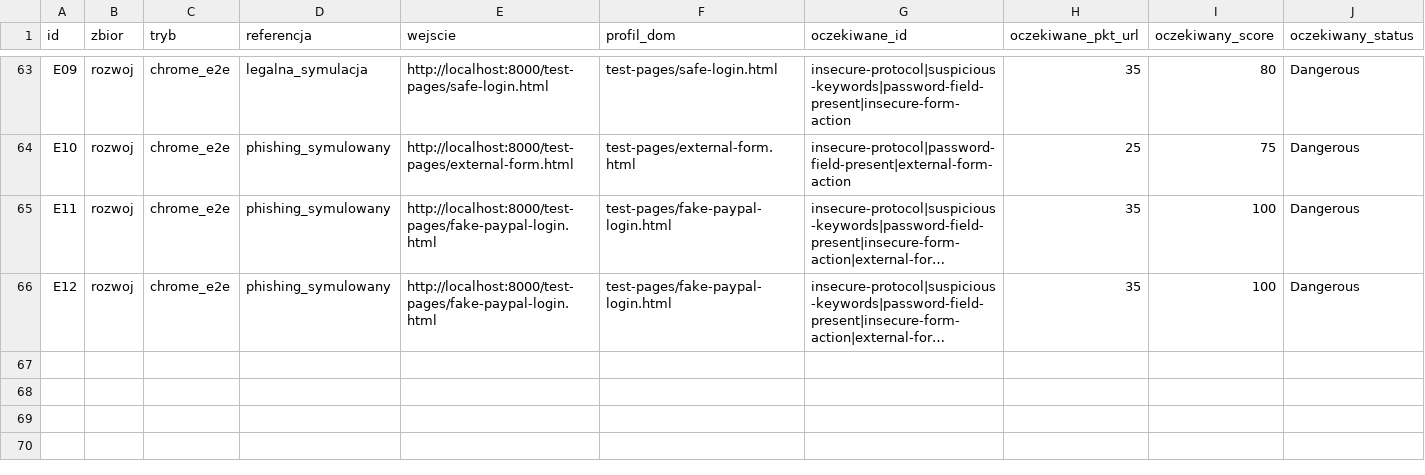
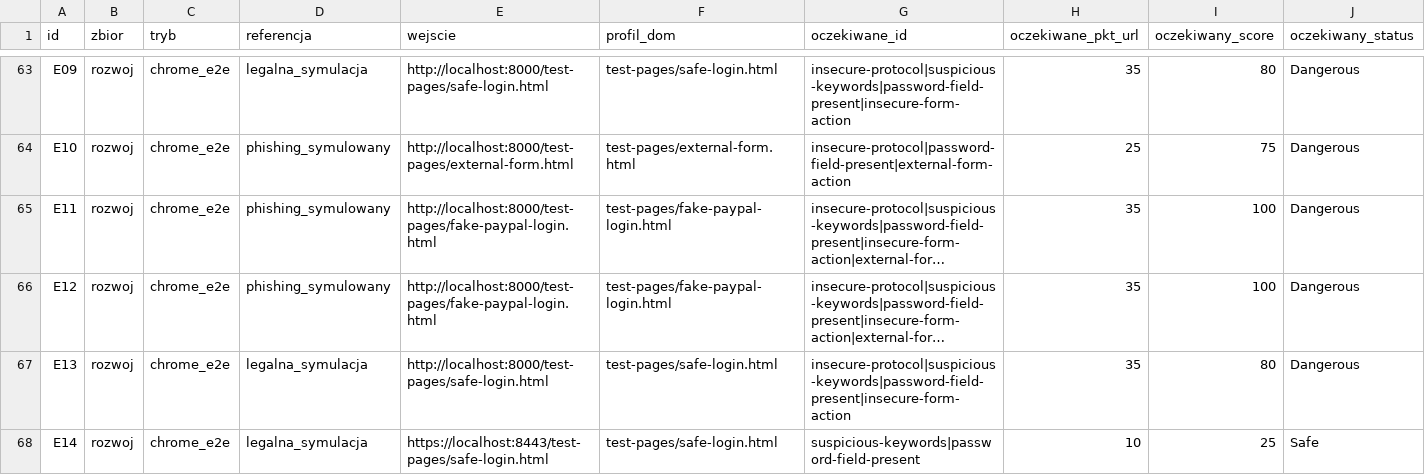
Before and after one commit to bejoluc/phishguard-extension, a CSV file: docs/przypadki-testowe.csv, drawn as a sheet; only a part is shown, gaps mark what is left out; long unchanged cells end in …; rows hold the shown columns only; the diff names each change by its address in the sheet, - before the commit and + after, or states it on an @@ line.

Commit message:
Record Chrome HTTP HTTPS login pair with screenshots and checkout metadata

```diff
--- a/docs/przypadki-testowe.csv
+++ b/docs/przypadki-testowe.csv
+row 67: E13 | rozwoj | chrome_e2e | legalna_symulacja | http://localhost:8000/test-pages/safe-login.html | test-pages/safe-login.html | insecure-protocol|suspicious-keywords|password-field-present|insecure-form-action | 35 | 80 | Dangerous
+row 68: E14 | rozwoj | chrome_e2e | legalna_symulacja | https://localhost:8443/test-pages/safe-login.html | test-pages/safe-login.html | suspicious-keywords|password-field-present | 10 | 25 | Safe
```
Also changed, not shown: 10 other files.
